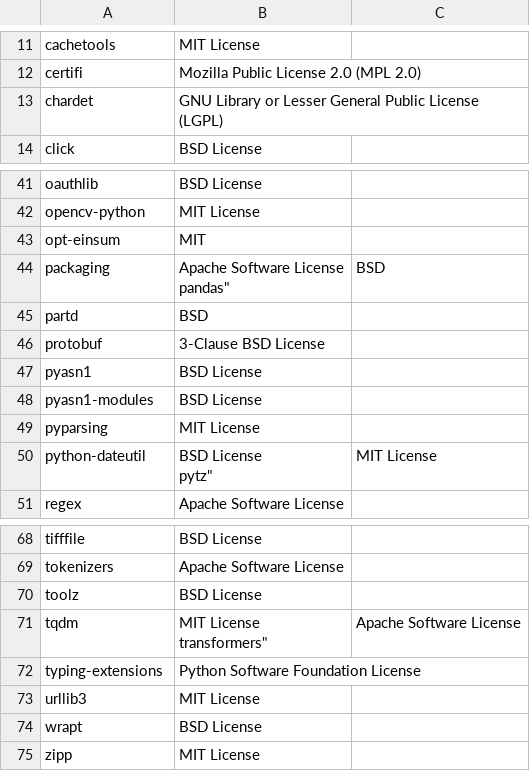
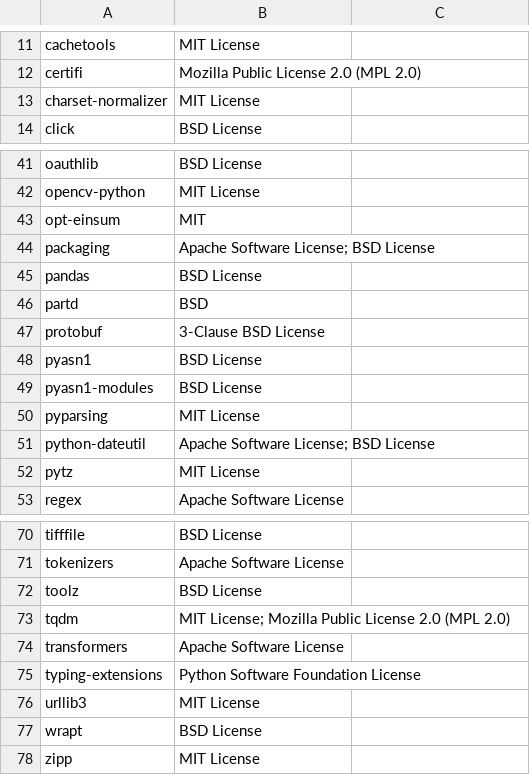
Before and after one commit to SeldonIO/alibi-detect, a CSV file: licenses/license_info.no_versions.csv, drawn as a sheet; only a part is shown, gaps mark what is left out.

Commit message:
Update licenses

```diff
--- a/licenses/license_info.no_versions.csv
+++ b/licenses/license_info.no_versions.csv
@@ -12,3 +12,3 @@
 "certifi","Mozilla Public License 2.0 (MPL 2.0)"
-"chardet","GNU Library or Lesser General Public License (LGPL)"
+"charset-normalizer","MIT License"
 "click","BSD License"
@@ -43,4 +43,4 @@
 "opt-einsum","MIT"
-"packaging","Apache Software License
-"pandas","BSD"
+"packaging","Apache Software License; BSD License"
+"pandas","BSD License"
 "partd","BSD"
@@ -50,4 +50,4 @@
 "pyparsing","MIT License"
-"python-dateutil","BSD License
-"pytz","MIT License"
+"python-dateutil","Apache Software License; BSD License"
+"pytz","MIT License"
 "regex","Apache Software License"
@@ -72,4 +72,4 @@
 "toolz","BSD License"
-"tqdm","MIT License
-"transformers","Apache Software License"
+"tqdm","MIT License; Mozilla Public License 2.0 (MPL 2.0)"
+"transformers","Apache Software License"
 "typing-extensions","Python Software Foundation License"
```
Also changed, not shown: licenses/license_info.csv, 1 other file.
